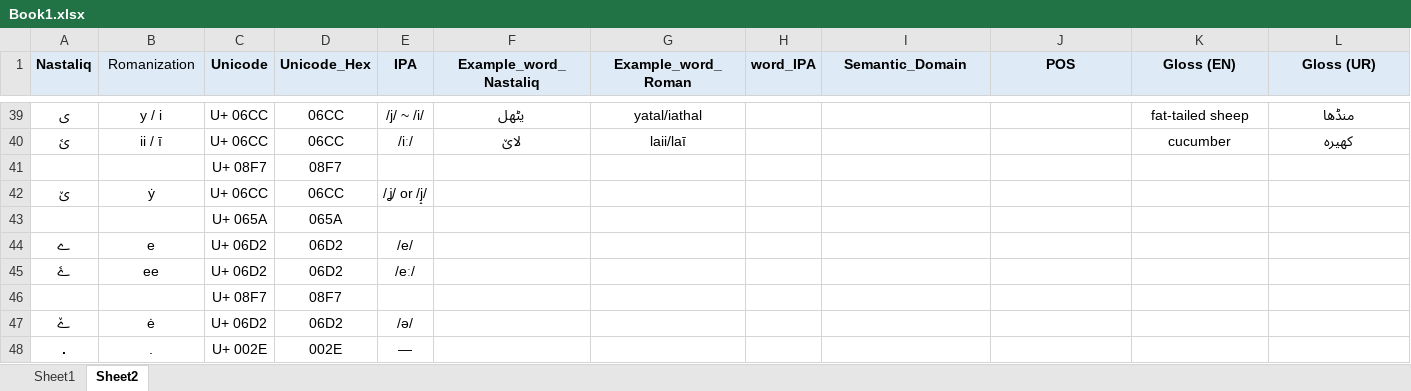
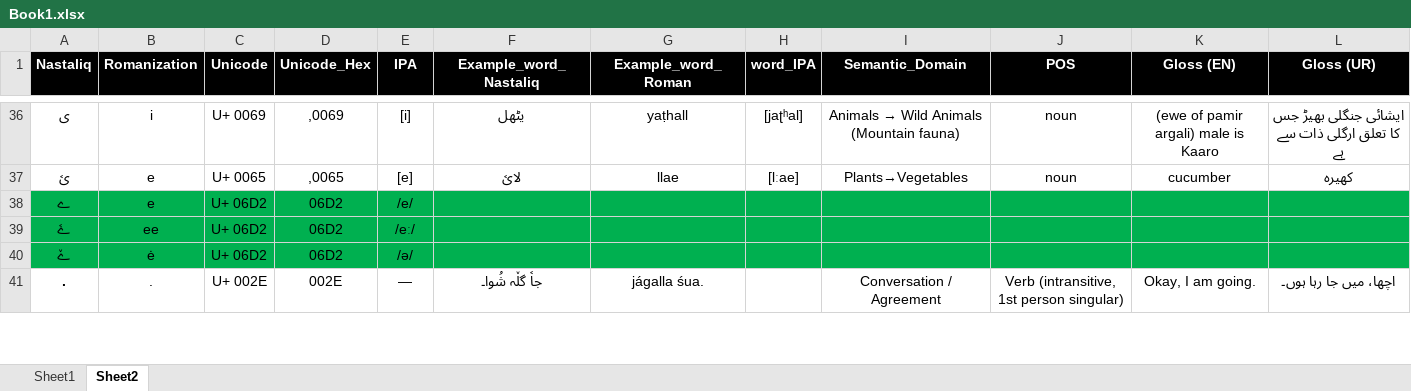
Before and after one commit to sardaralikhamosh/burushaski-dataset-fro-MRL2025, an Excel workbook: dataset/Book1.xlsx, sheet Sheet2, drawn as a sheet; only a part is shown, gaps mark what is left out; values as stored, in another font and other column widths than the file's, no borders; removed rows and columns are numbered as before the commit, all else as after; the diff covers the shown part only; the diff names each change by its address in the sheet, - before the commit and + after, or states it on an @@ line.

```diff
--- a/dataset/Book1.xlsx (sheet Sheet2)
+++ b/dataset/Book1.xlsx (sheet Sheet2)
@@ A1:L1 fill: #DEEAF6 → #000000, text colour: black → #FFFFFF @@
-B1 bold: off
+B1 bold: on
-B36 (Romanization): y / i
+B36 (Romanization): i
-C36 (Unicode): U+ 06CC
+C36 (Unicode): U+ 0069
-D36 (Unicode_Hex): 06CC
+D36 (Unicode_Hex): ,0069
-E36 (IPA): /j/ ~ /i/
+E36 (IPA): [i]
-G36 (Example_word_Roman): yatal/iathal
+G36 (Example_word_Roman): yaṭhall
-H36 (word_IPA): (empty)
+H36 (word_IPA): [jaʈʰal]
@@ I36 (Semantic_Domain): (empty) → Animals → Wild Animals (Mountain fauna) @@
-J36:J37 (POS): (empty)
+J36:J37 (POS): noun
-K36 (Gloss (EN)): fat-tailed sheep
+K36 (Gloss (EN)): (ewe of pamir argali) male is Kaaro
-L36 (Gloss (UR)): منڈھا
+L36 (Gloss (UR)): ایشائی جنگلی بھیڑ جس کا تعلق ارگلی ذات سے ہے
-B37 (Romanization): ii / ī
+B37 (Romanization): e
-C37 (Unicode): U+ 06CC
+C37 (Unicode): U+ 0065
-D37 (Unicode_Hex): 06CC
+D37 (Unicode_Hex): ,0065
-E37 (IPA): /iː/
+E37 (IPA): [e]
-F37 (Example_word_Nastaliq): لایٚ
+F37 (Example_word_Nastaliq): لایࣷ
-G37 (Example_word_Roman): laii/laī
+G37 (Example_word_Roman): llae
-H37 (word_IPA): (empty)
+H37 (word_IPA): [lːae]
-I37 (Semantic_Domain): (empty)
+I37 (Semantic_Domain): Plants→Vegetables
-row 41:  |  | U+ 08F7 | 08F7
-row 42: یٚ | ẏ | U+ 06CC | 06CC | /ʝ/ or /j̝/
-row 43:  |  | U+ 065A | 065A
-A38:L39 fill: none
+A38:L39 fill: #00B050
-row 46:  |  | U+ 08F7 | 08F7
-A40:L40 fill: none
+A40:L40 fill: #00B050
-F41 (Example_word_Nastaliq): (empty)
+F41 (Example_word_Nastaliq): جاࣷ گڵہ شُوا۔
-G41 (Example_word_Roman): (empty)
+G41 (Example_word_Roman): jágalla śua.
-I41 (Semantic_Domain): (empty)
+I41 (Semantic_Domain): Conversation / Agreement
-J41 (POS): (empty)
+J41 (POS): Verb (intransitive, 1st person singular)
-K41 (Gloss (EN)): (empty)
+K41 (Gloss (EN)): Okay, I am going.
-L41 (Gloss (UR)): (empty)
+L41 (Gloss (UR)): اچھا، میں جا رہا ہوں۔
```
Also changed, not shown: 3 removed rows, 69 edited cells and cell formats elsewhere in this sheet.
